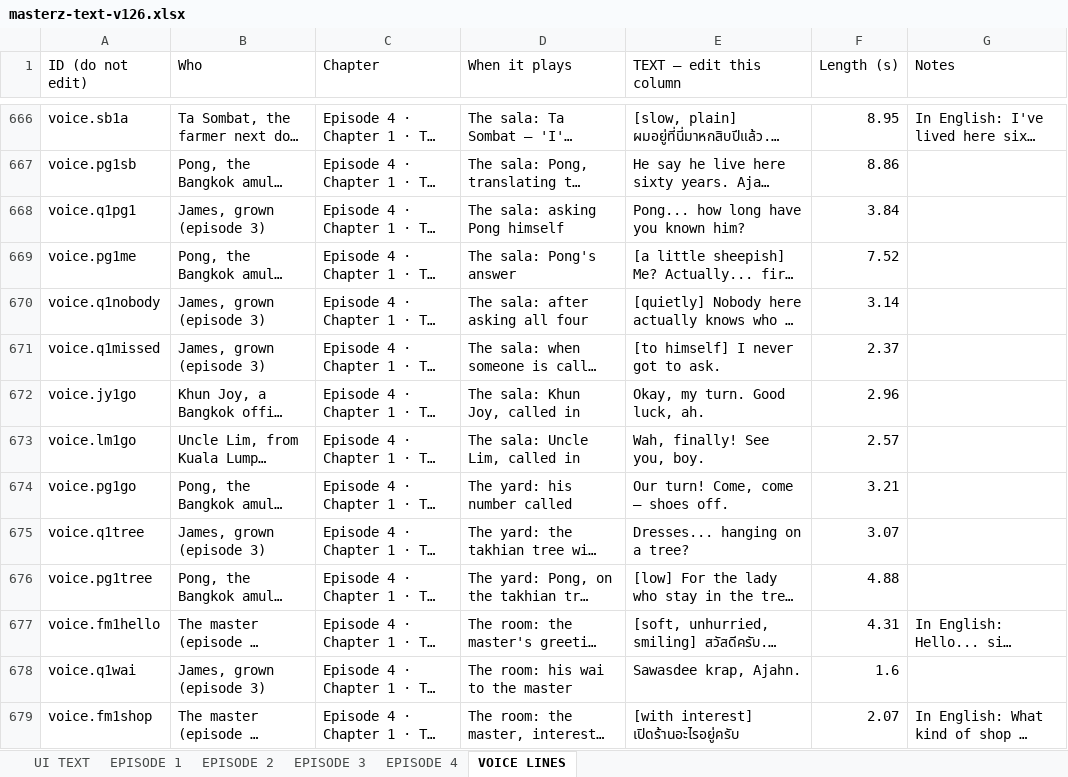
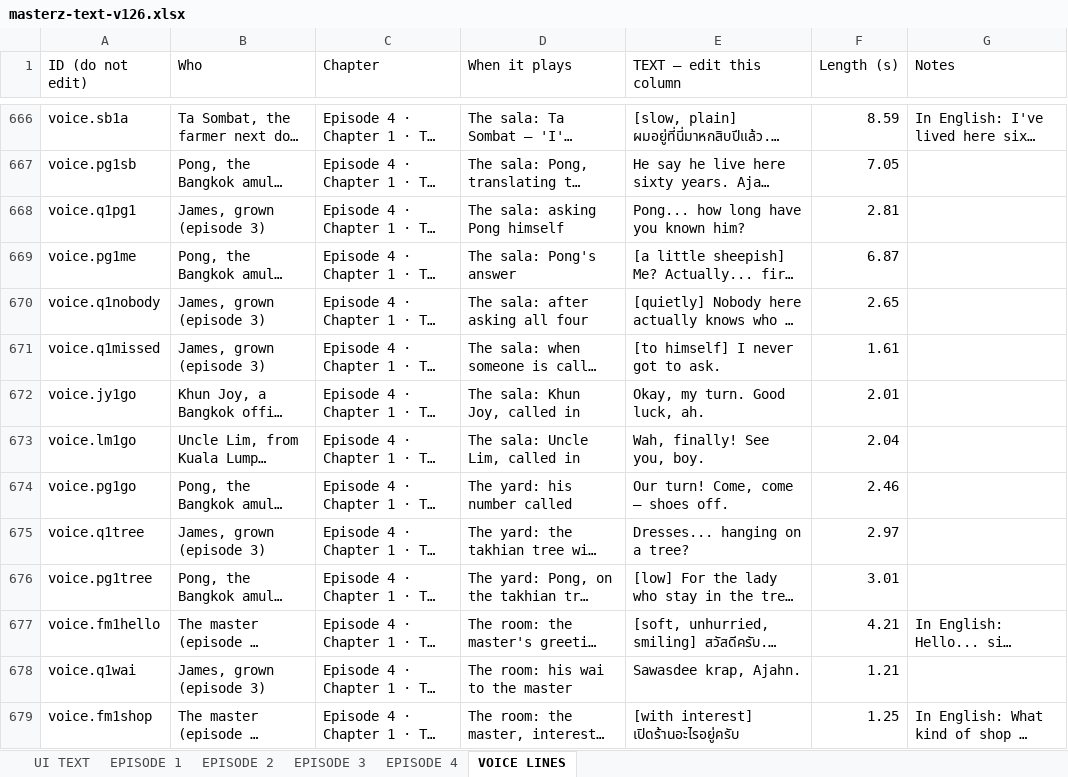
Before and after one commit to solsolcol/Encounters, an Excel workbook: masters/v23.6/masterz-text-v126.xlsx, sheet VOICE LINES, drawn as a sheet; only a part is shown, gaps mark what is left out; long unchanged cells end in …; values as stored, in another font and other column widths than the file's, no borders; the diff covers the shown part only; the diff names each change by its address in the sheet, - before the commit and + after, or states it on an @@ line.

```diff
--- a/masters/v23.6/masterz-text-v126.xlsx (sheet VOICE LINES)
+++ b/masters/v23.6/masterz-text-v126.xlsx (sheet VOICE LINES)
-F666 (Length (s)): 8.95
+F666 (Length (s)): 8.59
-F667 (Length (s)): 8.86
+F667 (Length (s)): 7.05
-F668 (Length (s)): 3.84
+F668 (Length (s)): 2.81
-F669 (Length (s)): 7.52
+F669 (Length (s)): 6.87
-F670 (Length (s)): 3.14
+F670 (Length (s)): 2.65
-F671 (Length (s)): 2.37
+F671 (Length (s)): 1.61
-F672 (Length (s)): 2.96
+F672 (Length (s)): 2.01
-F673 (Length (s)): 2.57
+F673 (Length (s)): 2.04
-F674 (Length (s)): 3.21
+F674 (Length (s)): 2.46
-F675 (Length (s)): 3.07
+F675 (Length (s)): 2.97
-F676 (Length (s)): 4.88
+F676 (Length (s)): 3.01
-F677 (Length (s)): 4.31
+F677 (Length (s)): 4.21
-F678 (Length (s)): 1.6
+F678 (Length (s)): 1.21
-F679 (Length (s)): 2.07
+F679 (Length (s)): 1.25
```
Also changed, not shown: 109 edited cells elsewhere in this sheet, sheet UI TEXT, sheet EPISODE 4, 15 other files.
